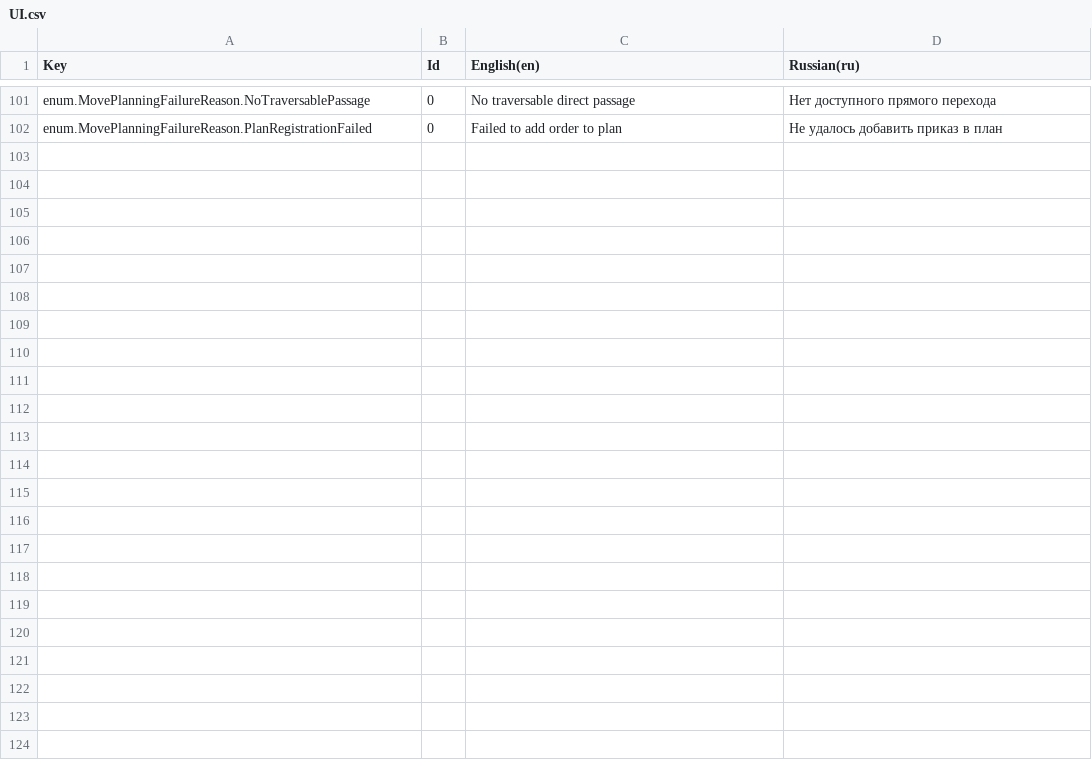
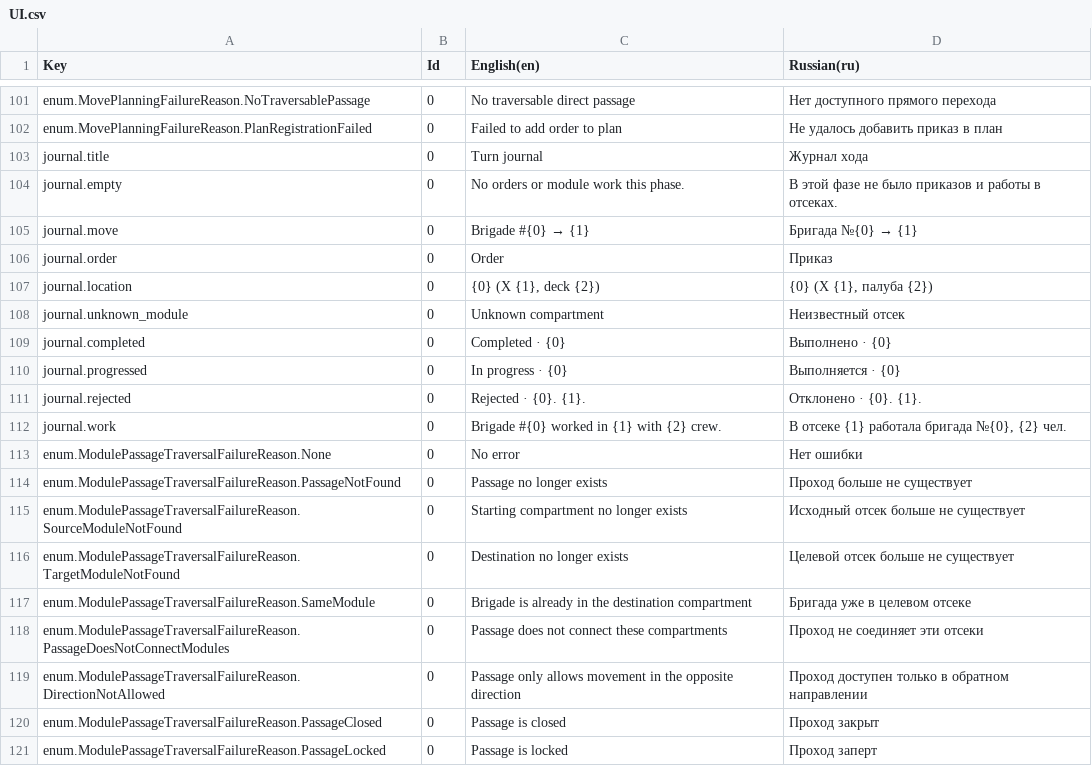
Before and after one commit to VladBorodin/BastionMarch, a CSV file: LocalizationMigration/UI.csv, drawn as a sheet; only a part is shown, gaps mark what is left out; the diff covers the shown part only; the diff names each change by its address in the sheet, - before the commit and + after, or states it on an @@ line.

Commit message:
Tests walkin through phase added

```diff
--- a/LocalizationMigration/UI.csv
+++ b/LocalizationMigration/UI.csv
+row 103: journal.title | 0 | Turn journal | Журнал хода
+row 104: journal.empty | 0 | No orders or module work this phase. | В этой фазе не было приказов и работы в отсеках.
+row 105: journal.move | 0 | Brigade #{0} → {1} | Бригада №{0} → {1}
+row 106: journal.order | 0 | Order | Приказ
+row 107: journal.location | 0 | {0} (X {1}, deck {2}) | {0} (X {1}, палуба {2})
+row 108: journal.unknown_module | 0 | Unknown compartment | Неизвестный отсек
+row 109: journal.completed | 0 | Completed · {0} | Выполнено · {0}
+row 110: journal.progressed | 0 | In progress · {0} | Выполняется · {0}
+row 111: journal.rejected | 0 | Rejected · {0}. {1}. | Отклонено · {0}. {1}.
+row 112: journal.work | 0 | Brigade #{0} worked in {1} with {2} crew. | В отсеке {1} работала бригада №{0}, {2} чел.
+row 113: enum.ModulePassageTraversalFailureReason.None | 0 | No error | Нет ошибки
+row 114: enum.ModulePassageTraversalFailureReason.PassageNotFound | 0 | Passage no longer exists | Проход больше не существует
+row 115: enum.ModulePassageTraversalFailureReason.SourceModuleNotFound | 0 | Starting compartment no longer exists | Исходный отсек больше не существует
+row 116: enum.ModulePassageTraversalFailureReason.TargetModuleNotFound | 0 | Destination no longer exists | Целевой отсек больше не существует
+row 117: enum.ModulePassageTraversalFailureReason.SameModule | 0 | Brigade is already in the destination compartment | Бригада уже в целевом отсеке
+row 118: enum.ModulePassageTraversalFailureReason.PassageDoesNotConnectModules | 0 | Passage does not connect these compartments | Проход не соединяет эти отсеки
+row 119: enum.ModulePassageTraversalFailureReason.DirectionNotAllowed | 0 | Passage only allows movement in the opposite direction | Проход доступен только в обратном направлении
+row 120: enum.ModulePassageTraversalFailureReason.PassageClosed | 0 | Passage is closed | Проход закрыт
+row 121: enum.ModulePassageTraversalFailureReason.PassageLocked | 0 | Passage is locked | Проход заперт
```
Also changed, not shown: 22 added rows and 6 edited cells elsewhere in this file, 16 other files.
